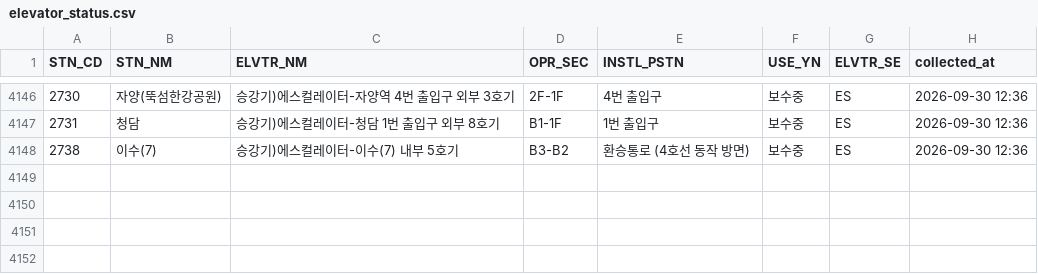
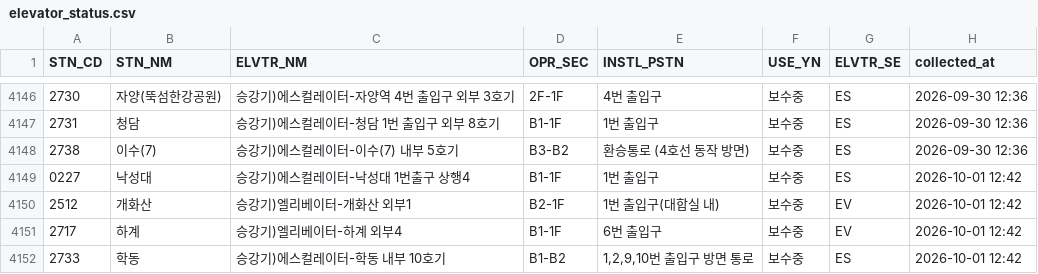
Before and after one commit to SeoyeonKoh/ieum-mobility-support, a CSV file: data/elevator_status.csv, drawn as a sheet; only a part is shown, gaps mark what is left out.

```diff
--- a/data/elevator_status.csv
+++ b/data/elevator_status.csv
@@ -4148 +4148,5 @@
 2738,이수(7),승강기)에스컬레이터-이수(7) 내부 5호기,B3-B2,환승통로 (4호선 동작 방면),보수중,ES,2026-09-30 12:36
+0227,낙성대,승강기)에스컬레이터-낙성대 1번출구 상행4,B1-1F,1번 출입구,보수중,ES,2026-10-01 12:42
+2512,개화산,승강기)엘리베이터-개화산 외부1,B2-1F,1번 출입구(대합실 내),보수중,EV,2026-10-01 12:42
+2717,하계,승강기)엘리베이터-하계 외부4,B1-1F,6번 출입구,보수중,EV,2026-10-01 12:42
+2733,학동,승강기)에스컬레이터-학동 내부 10호기,B1-B2,"1,2,9,10번 출입구 방면 통로",보수중,ES,2026-10-01 12:42
```
